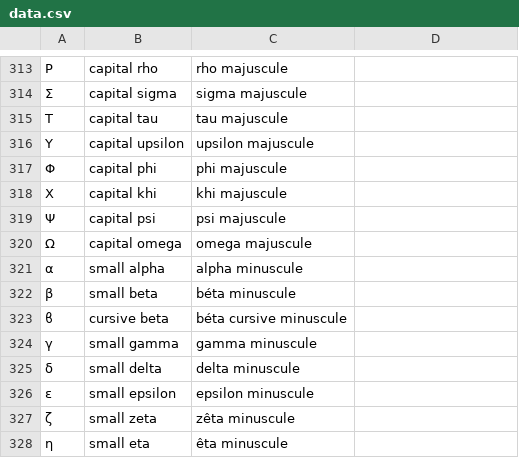
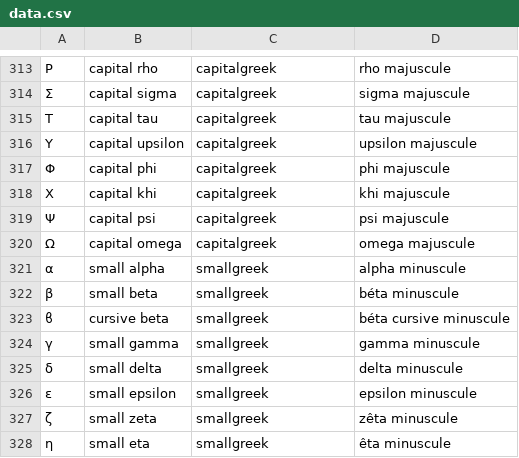
Before and after one commit to Restitutor/RandomCatch, a CSV file: data.csv, drawn as a sheet; only a part is shown, gaps mark what is left out; the diff covers the shown part only; the diff names each change by its address in the sheet, - before the commit and + after, or states it on an @@ line.

```diff
--- a/data.csv
+++ b/data.csv
-C313: rho majuscule
+C313: capitalgreek
-D313: (empty)
+D313: rho majuscule
-C314: sigma majuscule
+C314: capitalgreek
-D314: (empty)
+D314: sigma majuscule
-C315: tau majuscule
+C315: capitalgreek
-D315: (empty)
+D315: tau majuscule
-C316: upsilon majuscule
+C316: capitalgreek
-D316: (empty)
+D316: upsilon majuscule
-C317: phi majuscule
+C317: capitalgreek
-D317: (empty)
+D317: phi majuscule
-C318: khi majuscule
+C318: capitalgreek
-D318: (empty)
+D318: khi majuscule
-C319: psi majuscule
+C319: capitalgreek
-D319: (empty)
+D319: psi majuscule
-C320: omega majuscule
+C320: capitalgreek
-D320: (empty)
+D320: omega majuscule
-C321: alpha minuscule
+C321: smallgreek
-D321: (empty)
+D321: alpha minuscule
-C322: béta minuscule
+C322: smallgreek
-D322: (empty)
+D322: béta minuscule
-C323: béta cursive minuscule
+C323: smallgreek
-D323: (empty)
+D323: béta cursive minuscule
-C324: gamma minuscule
+C324: smallgreek
-D324: (empty)
+D324: gamma minuscule
-C325: delta minuscule
+C325: smallgreek
-D325: (empty)
+D325: delta minuscule
-C326: epsilon minuscule
+C326: smallgreek
-D326: (empty)
+D326: epsilon minuscule
-C327: zêta minuscule
+C327: smallgreek
-D327: (empty)
+D327: zêta minuscule
-C328: êta minuscule
+C328: smallgreek
-D328: (empty)
+D328: êta minuscule
```
Also changed, not shown: 78 edited cells elsewhere in this file.
